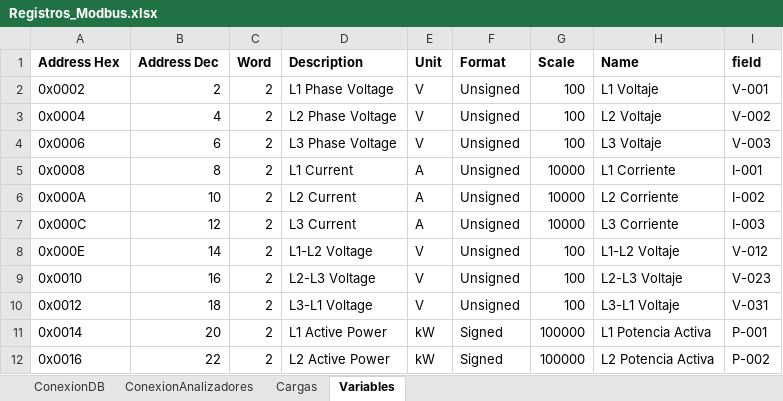
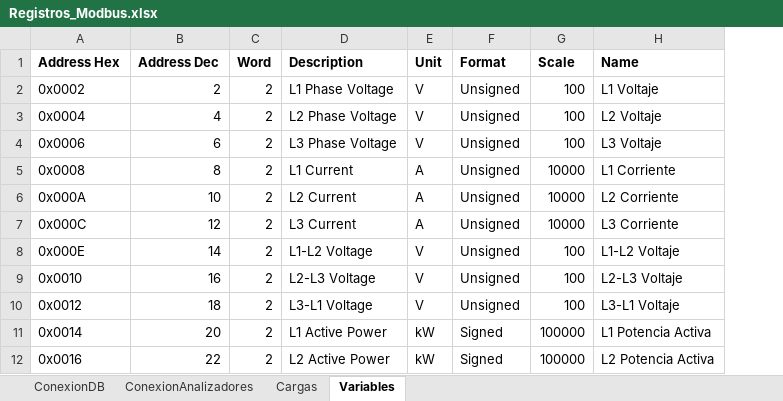
Before and after one commit to andeusse/project-cali, an Excel workbook: collector/Registros_Modbus.xlsx, sheet Variables, drawn as a sheet; only a part is shown; values as stored, in another font and other column widths than the file's, no borders; the diff names each change by its address in the sheet, - before the commit and + after, or states it on an @@ line.

```diff
--- a/collector/Registros_Modbus.xlsx (sheet Variables)
+++ b/collector/Registros_Modbus.xlsx (sheet Variables)
-column I (field), rows 2-12: V-001 | V-002 | V-003 | I-001 | I-002 | I-003 | V-012 | V-023 | V-031 | P-001 | P-002
```
Also changed, not shown: sheet ConexionDB, sheet Cargas, sheet ConexionAnalizadores.
